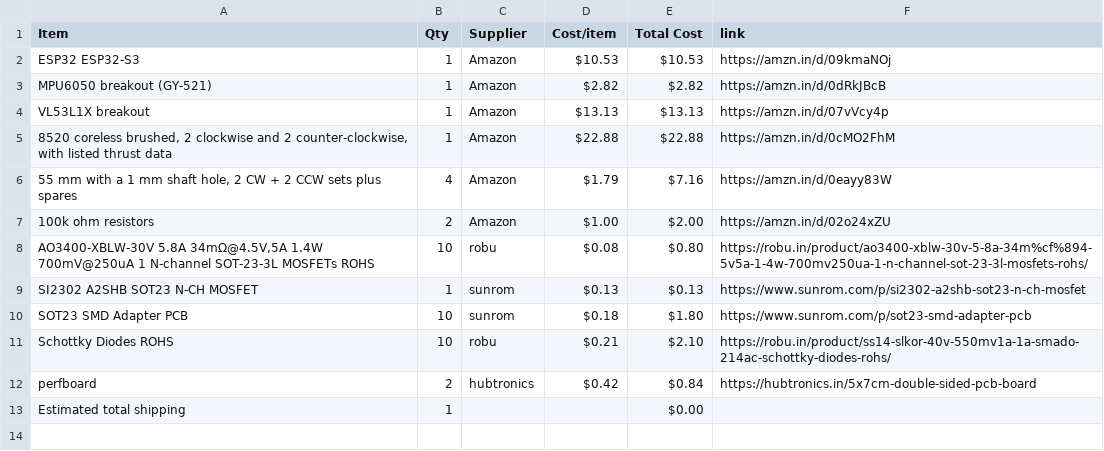
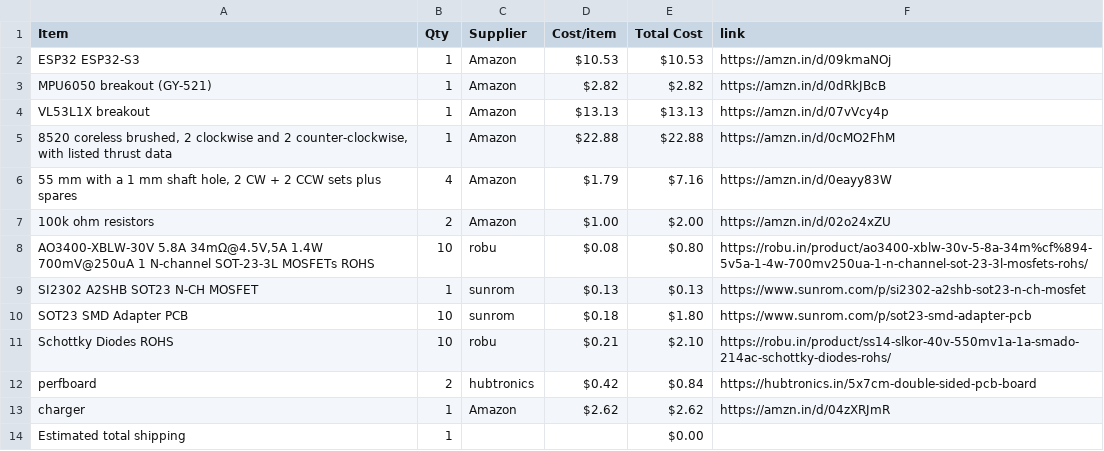
Before and after one commit to jain2008dhairya-hue/CAD-HALFLIFE, a CSV file: BOM.csv, drawn as a sheet.

Commit message:
Sync DRONE from Half Life

```diff
--- a/BOM.csv
+++ b/BOM.csv
@@ -12,2 +12,3 @@ Schottky Diodes ROHS,10,robu,$0.21,$2.10,https://robu.in/product/ss14-slkor-40v-
 perfboard,2,hubtronics,$0.42,$0.84,https://hubtronics.in/5x7cm-double-sided-pcb-board
+charger,1,Amazon,$2.62,$2.62,https://amzn.in/d/04zXRJmR
 Estimated total shipping,1,,,$0.00,
```
